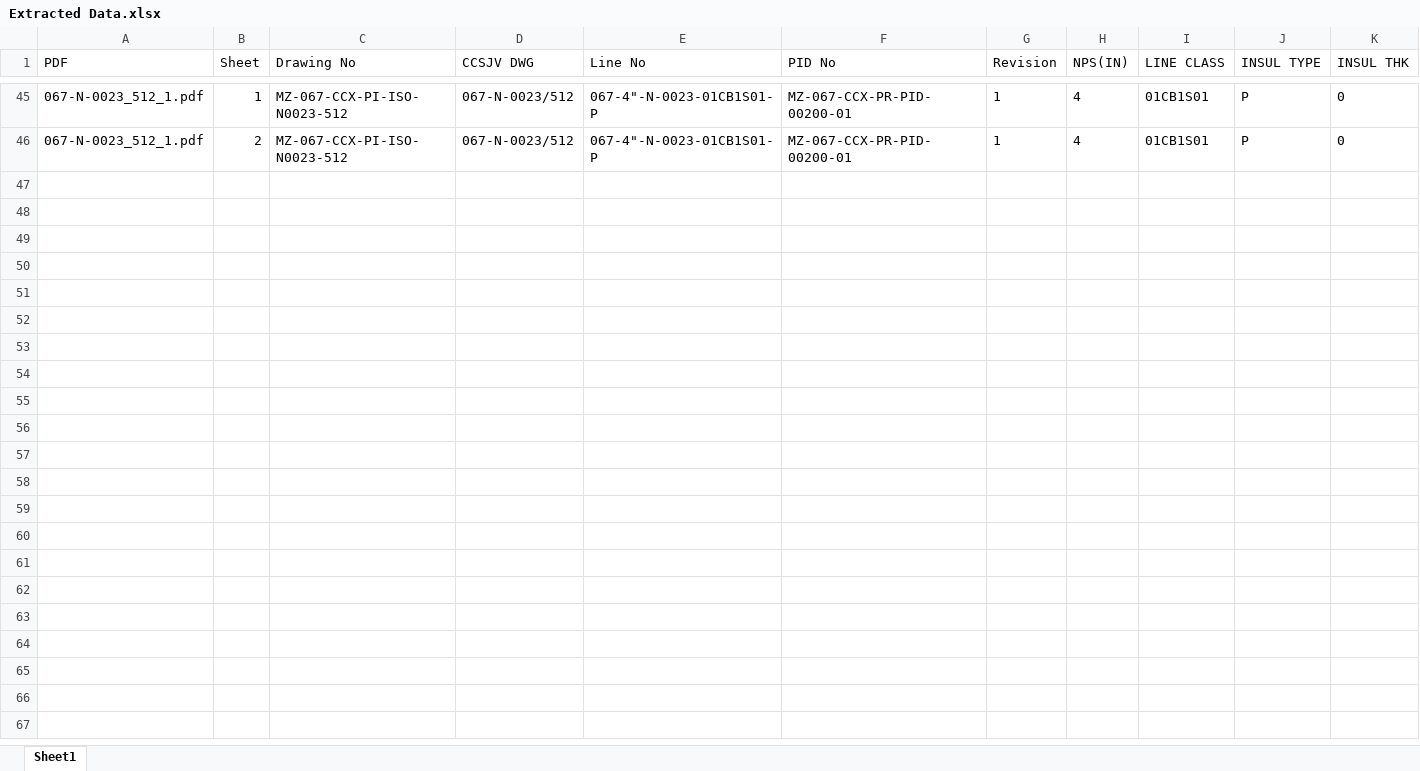
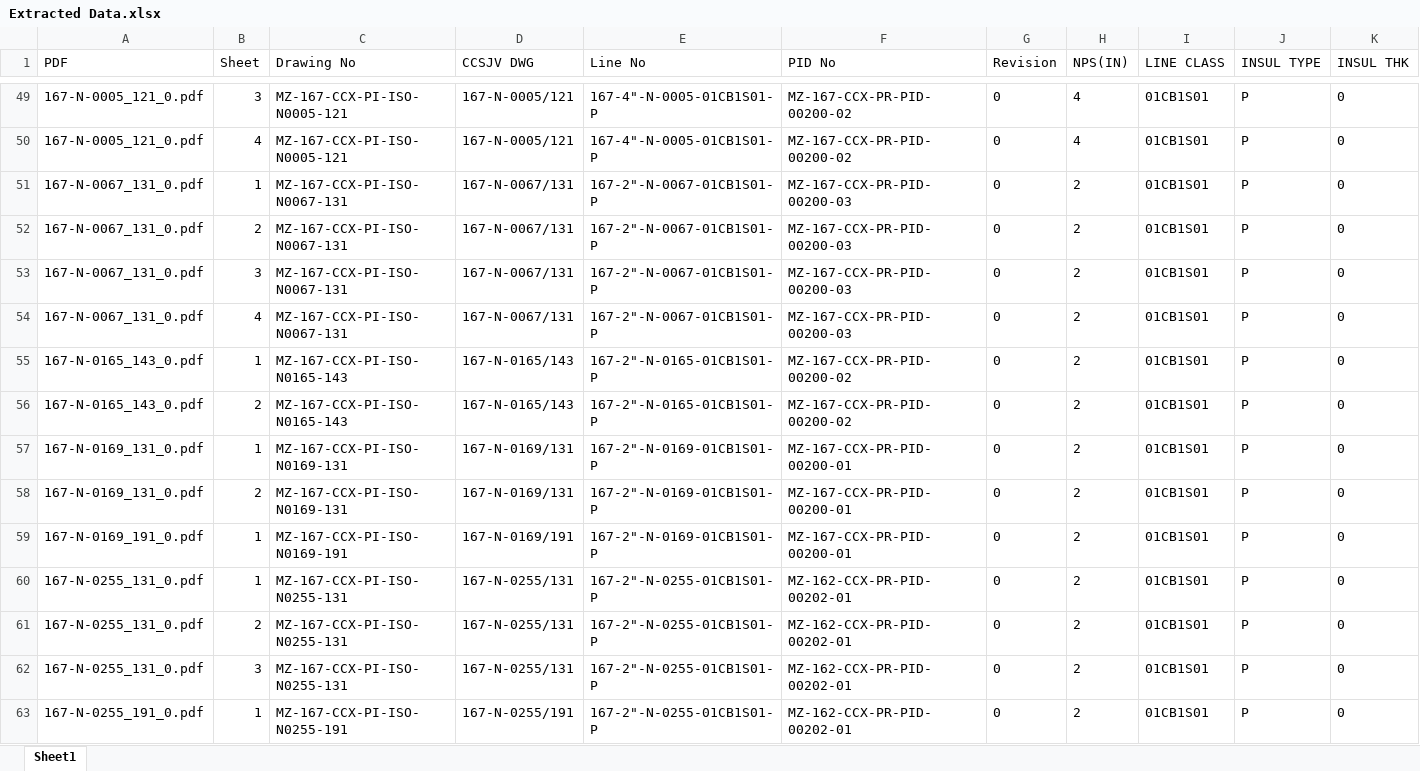
Before and after one commit to mozambiquelngpj4-dev/ccsjv-drawing-register, an Excel workbook: Extracted Data.xlsx, sheet Sheet1, drawn as a sheet; only a part is shown, gaps mark what is left out; values as stored, in another font and other column widths than the file's, no borders; addresses are those after the commit; rows hold the shown columns only; the diff covers the shown part only; the diff names each change by its address in the sheet, - before the commit and + after, or states it on an @@ line.

```diff
--- a/Extracted Data.xlsx (sheet Sheet1)
+++ b/Extracted Data.xlsx (sheet Sheet1)
-A49:A50 (PDF): 067-N-0023_512_1.pdf
+A49:A50 (PDF): 167-N-0005_121_0.pdf
-B49 (Sheet): 1
+B49 (Sheet): 3
-C49:C50 (Drawing No): MZ-067-CCX-PI-ISO-N0023-512
+C49:C50 (Drawing No): MZ-167-CCX-PI-ISO-N0005-121
-D49:D50 (CCSJV DWG): 067-N-0023/512
+D49:D50 (CCSJV DWG): 167-N-0005/121
-E49:E50 (Line No): 067-4"-N-0023-01CB1S01-P
+E49:E50 (Line No): 167-4"-N-0005-01CB1S01-P
-F49:F50 (PID No): MZ-067-CCX-PR-PID-00200-01
+F49:F50 (PID No): MZ-167-CCX-PR-PID-00200-02
-G49:G50 (Revision): 1
+G49:G50 (Revision): 0
-B50 (Sheet): 2
+B50 (Sheet): 4
+row 51: 167-N-0067_131_0.pdf | 1 | MZ-167-CCX-PI-ISO-N0067-131 | 167-N-0067/131 | 167-2"-N-0067-01CB1S01-P | MZ-167-CCX-PR-PID-00200-03 | 0 | 2 | 01CB1S01 | P | 0
+row 52: 167-N-0067_131_0.pdf | 2 | MZ-167-CCX-PI-ISO-N0067-131 | 167-N-0067/131 | 167-2"-N-0067-01CB1S01-P | MZ-167-CCX-PR-PID-00200-03 | 0 | 2 | 01CB1S01 | P | 0
+row 53: 167-N-0067_131_0.pdf | 3 | MZ-167-CCX-PI-ISO-N0067-131 | 167-N-0067/131 | 167-2"-N-0067-01CB1S01-P | MZ-167-CCX-PR-PID-00200-03 | 0 | 2 | 01CB1S01 | P | 0
+row 54: 167-N-0067_131_0.pdf | 4 | MZ-167-CCX-PI-ISO-N0067-131 | 167-N-0067/131 | 167-2"-N-0067-01CB1S01-P | MZ-167-CCX-PR-PID-00200-03 | 0 | 2 | 01CB1S01 | P | 0
+row 55: 167-N-0165_143_0.pdf | 1 | MZ-167-CCX-PI-ISO-N0165-143 | 167-N-0165/143 | 167-2"-N-0165-01CB1S01-P | MZ-167-CCX-PR-PID-00200-02 | 0 | 2 | 01CB1S01 | P | 0
+row 56: 167-N-0165_143_0.pdf | 2 | MZ-167-CCX-PI-ISO-N0165-143 | 167-N-0165/143 | 167-2"-N-0165-01CB1S01-P | MZ-167-CCX-PR-PID-00200-02 | 0 | 2 | 01CB1S01 | P | 0
+row 57: 167-N-0169_131_0.pdf | 1 | MZ-167-CCX-PI-ISO-N0169-131 | 167-N-0169/131 | 167-2"-N-0169-01CB1S01-P | MZ-167-CCX-PR-PID-00200-01 | 0 | 2 | 01CB1S01 | P | 0
+row 58: 167-N-0169_131_0.pdf | 2 | MZ-167-CCX-PI-ISO-N0169-131 | 167-N-0169/131 | 167-2"-N-0169-01CB1S01-P | MZ-167-CCX-PR-PID-00200-01 | 0 | 2 | 01CB1S01 | P | 0
+row 59: 167-N-0169_191_0.pdf | 1 | MZ-167-CCX-PI-ISO-N0169-191 | 167-N-0169/191 | 167-2"-N-0169-01CB1S01-P | MZ-167-CCX-PR-PID-00200-01 | 0 | 2 | 01CB1S01 | P | 0
+row 60: 167-N-0255_131_0.pdf | 1 | MZ-167-CCX-PI-ISO-N0255-131 | 167-N-0255/131 | 167-2"-N-0255-01CB1S01-P | MZ-162-CCX-PR-PID-00202-01 | 0 | 2 | 01CB1S01 | P | 0
+row 61: 167-N-0255_131_0.pdf | 2 | MZ-167-CCX-PI-ISO-N0255-131 | 167-N-0255/131 | 167-2"-N-0255-01CB1S01-P | MZ-162-CCX-PR-PID-00202-01 | 0 | 2 | 01CB1S01 | P | 0
+row 62: 167-N-0255_131_0.pdf | 3 | MZ-167-CCX-PI-ISO-N0255-131 | 167-N-0255/131 | 167-2"-N-0255-01CB1S01-P | MZ-162-CCX-PR-PID-00202-01 | 0 | 2 | 01CB1S01 | P | 0
+row 63: 167-N-0255_191_0.pdf | 1 | MZ-167-CCX-PI-ISO-N0255-191 | 167-N-0255/191 | 167-2"-N-0255-01CB1S01-P | MZ-162-CCX-PR-PID-00202-01 | 0 | 2 | 01CB1S01 | P | 0
```
Also changed, not shown: 28 added rows, 24 removed rows and 125 edited cells elsewhere in this sheet, 1 other file.
